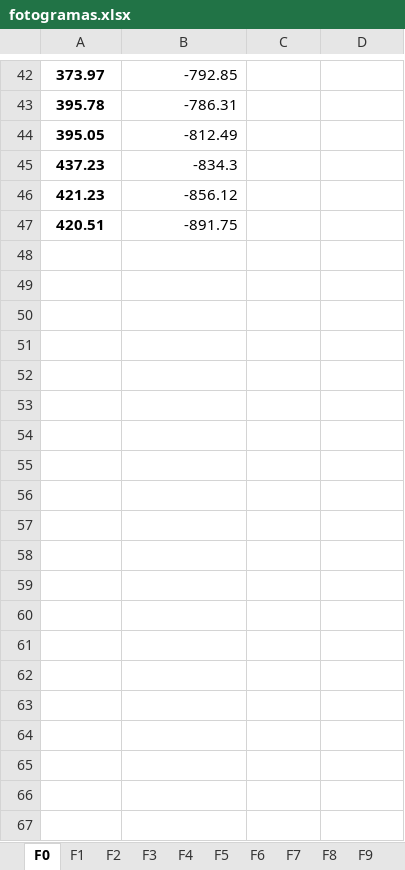
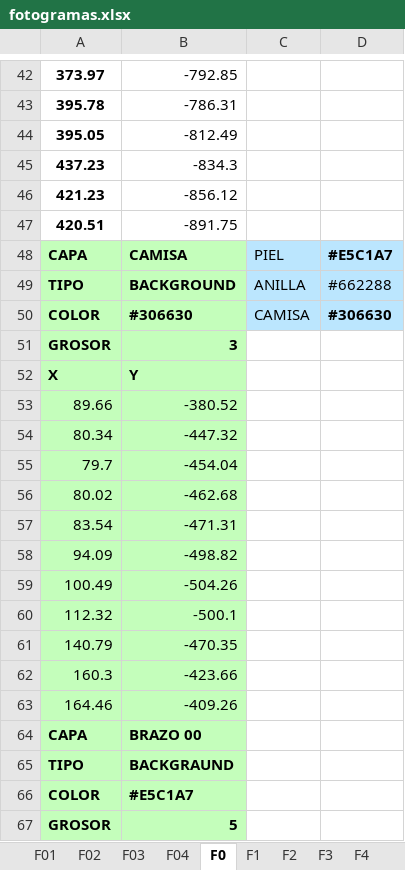
Before and after one commit to zzaun/ProyectoReze_v3, an Excel workbook: fotogramas.xlsx, sheet F0, drawn as a sheet; only a part is shown, gaps mark what is left out; values as stored, in another font and other column widths than the file's, no borders; the diff covers the shown part only; the diff names each change by its address in the sheet, - before the commit and + after, or states it on an @@ line.

Commit message:
Commit 10. Audio. Animacion brazo 66%. IU nueva.

```diff
--- a/fotogramas.xlsx (sheet F0)
+++ b/fotogramas.xlsx (sheet F0)
+sheet tab: F01
+sheet tab: F02
+sheet tab: F03
+sheet tab: F04
+row 48: CAPA | CAMISA | PIEL | #E5C1A7
+row 49: TIPO | BACKGROUND | ANILLA | #662288
+row 50: COLOR | #306630 | CAMISA | #306630
+row 51: GROSOR | 3
+row 52: X | Y
+row 53: 89.66 | -380.52
+row 54: 80.34 | -447.32
+row 55: 79.7 | -454.04
+row 56: 80.02 | -462.68
+row 57: 83.54 | -471.31
+row 58: 94.09 | -498.82
+row 59: 100.49 | -504.26
+row 60: 112.32 | -500.1
+row 61: 140.79 | -470.35
+row 62: 160.3 | -423.66
+row 63: 164.46 | -409.26
+row 64: CAPA | BRAZO 00
+row 65: TIPO | BACKGRAUND
+row 66: COLOR | #E5C1A7
+row 67: GROSOR | 5
```
Also changed, not shown: 15 added rows elsewhere in this sheet, sheet F1, sheet F8, sheet F7, sheet F6, sheet F5, sheet F2, 7 more sheets, other sheet tabs, capas.xlsx, 7 other files.
